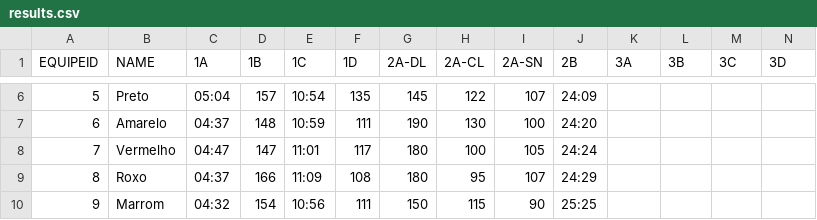
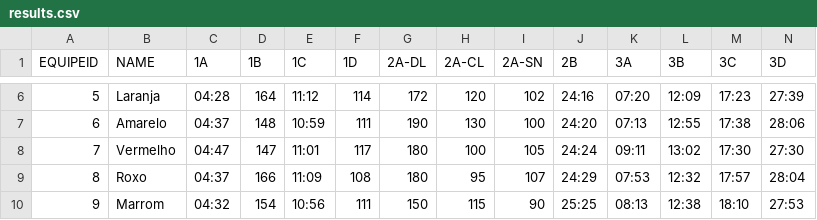
Before and after one commit to diegorasec/Leaderboard, a CSV file: src/main/resources/results.csv, drawn as a sheet; only a part is shown, gaps mark what is left out; the diff covers the shown part only.

```diff
--- a/src/main/resources/results.csv
+++ b/src/main/resources/results.csv
@@ -6,5 +6,5 @@ EQUIPEID,NAME,1A,1B,1C,1D,2A-DL,2A-CL,2A-SN,2B,3A,3B,3C,3D
-5,Preto,05:04,157,10:54,135,145,122,107,24:09,,,,
-6,Amarelo,04:37,148,10:59,111,190,130,100,24:20,,,,
-7,Vermelho,04:47,147,11:01,117,180,100,105,24:24,,,,
-8,Roxo,04:37,166,11:09,108,180,95,107,24:29,,,,
-9,Marrom,04:32,154,10:56,111,150,115,90,25:25,,,,
+5,Laranja,04:28,164,11:12,114,172,120,102,24:16,07:20,12:09,17:23,27:39
+6,Amarelo,04:37,148,10:59,111,190,130,100,24:20,07:13,12:55,17:38,28:06
+7,Vermelho,04:47,147,11:01,117,180,100,105,24:24,09:11,13:02,17:30,27:30
+8,Roxo,04:37,166,11:09,108,180,95,107,24:29,07:53,12:32,17:57,28:04
+9,Marrom,04:32,154,10:56,111,150,115,90,25:25,08:13,12:38,18:10,27:53
```
Also changed, not shown: 29 edited cells elsewhere in this file, src/main/resources/equipes.csv, 2 other files.
